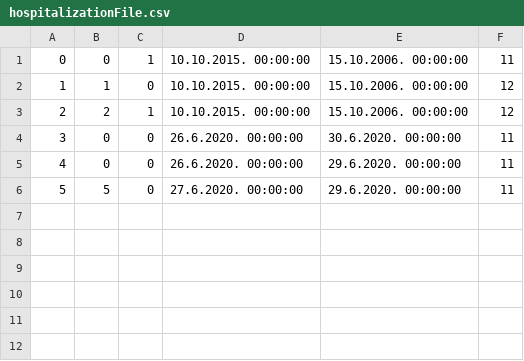
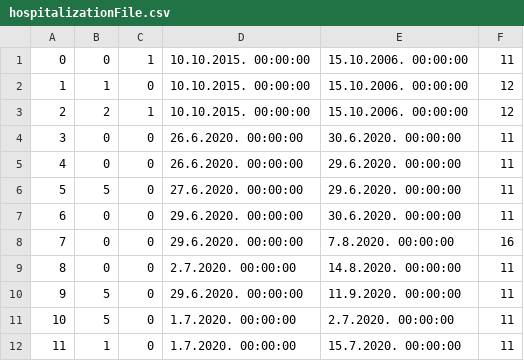
Before and after one commit to ilijabrdar/hospital_system, a CSV file: code/Resources/Data/hospitalizationFile.csv, drawn as a sheet.

```diff
--- a/code/Resources/Data/hospitalizationFile.csv
+++ b/code/Resources/Data/hospitalizationFile.csv
@@ -6 +6,7 @@
 5,5,0,27.6.2020. 00:00:00,29.6.2020. 00:00:00,11
+6,0,0,29.6.2020. 00:00:00,30.6.2020. 00:00:00,11
+7,0,0,29.6.2020. 00:00:00,7.8.2020. 00:00:00,16
+8,0,0,2.7.2020. 00:00:00,14.8.2020. 00:00:00,11
+9,5,0,29.6.2020. 00:00:00,11.9.2020. 00:00:00,11
+10,5,0,1.7.2020. 00:00:00,2.7.2020. 00:00:00,11
+11,1,0,1.7.2020. 00:00:00,15.7.2020. 00:00:00,11
```
Also changed, not shown: code/Resources/Data/doctors.csv, code/Resources/Data/examinationPrevious.csv, 44 other files.
